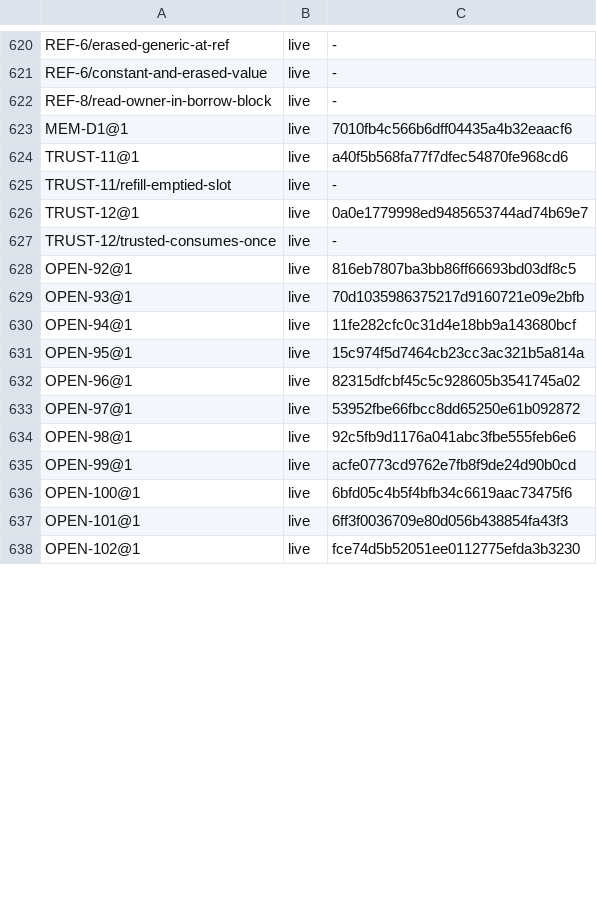
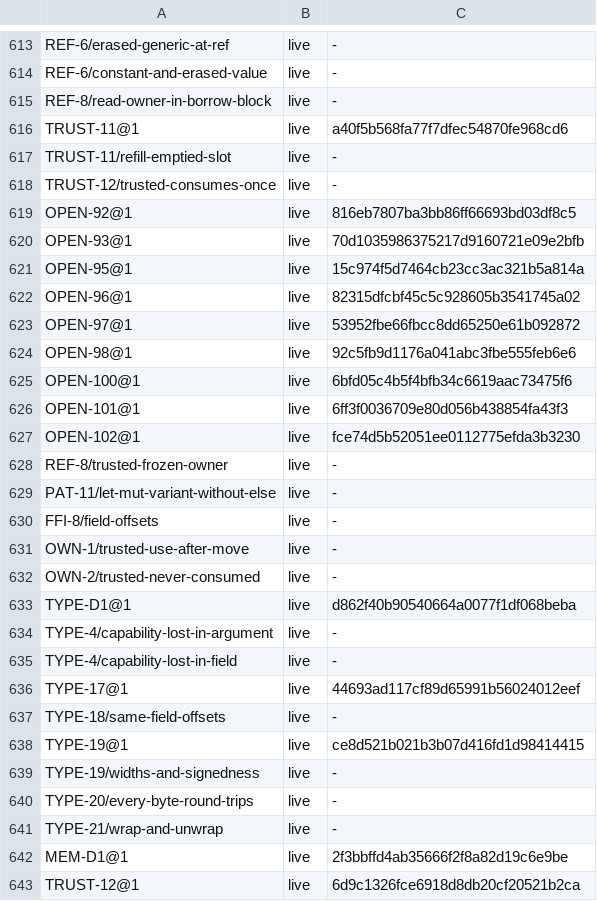
Before and after one commit to unbalancedparentheses/concrete2, a TSV file: docs/spec/ids.tsv, drawn as a sheet; only a part is shown, gaps mark what is left out; removed rows and columns are numbered as before the commit, all else as after; the diff covers the shown part only; the diff names each change by its address in the sheet, - before the commit and + after, or states it on an @@ line.

Commit message:
spec (Codex and Kimi on the absorption): entries that chose what their source left open, or claimed more than main, are narrowed and the choices are OD106 - OD114 (try_convert's result type, float-to-integer rounding of NaN and infinities, a repeated capability, capability-only specializations, enums at the foreign boundary, misaligned packed fields, mutation through a shared reference, trusted code's ownership exceptions, integer division rounding); ARITH-8 states only the right-shift fill, ARITH-10 keeps reinterpret to signedness and no carrier, ARITH-11 (pending R-0500) the named float conversions' rounding; TYPE-D1 functions and structs, TYPE-17 order only, TYPE-19 widths and signedness, MEM-D1 Copy borrows, TRUST-12 the move, cleanup and freeze rules; OPEN-94 withdrawn as bug 337 under MOD-1, PAT-11 discloses bug 336; Enforced-by citations and examples for TYPE-4, TYPE-18 to TYPE-21, TRUST-11, OWN-1, OWN-2, REF-8, MOD-1, PAT-10, PAT-11, FFI-7, FFI-8 and ARITH-9; OPEN-102 and OPEN-103 options; ROADMAP rows regenerated, README range, archive pointers and comments

```diff
--- a/docs/spec/ids.tsv
+++ b/docs/spec/ids.tsv
-row 623: MEM-D1@1 | live | 7010fb4c566b6dff04435a4b32eaacf6
-row 626: TRUST-12@1 | live | 0a0e1779998ed9485653744ad74b69e7
-row 630: OPEN-94@1 | live | 11fe282cfc0c31d4e18bb9a143680bcf
-row 635: OPEN-99@1 | live | acfe0773cd9762e7fb8f9de24d90b0cd
+row 628: REF-8/trusted-frozen-owner | live | -
+row 629: PAT-11/let-mut-variant-without-else | live | -
+row 630: FFI-8/field-offsets | live | -
+row 631: OWN-1/trusted-use-after-move | live | -
+row 632: OWN-2/trusted-never-consumed | live | -
+row 633: TYPE-D1@1 | live | d862f40b90540664a0077f1df068beba
+row 634: TYPE-4/capability-lost-in-argument | live | -
+row 635: TYPE-4/capability-lost-in-field | live | -
+row 636: TYPE-17@1 | live | 44693ad117cf89d65991b56024012eef
+row 637: TYPE-18/same-field-offsets | live | -
+row 638: TYPE-19@1 | live | ce8d521b021b3b07d416fd1d98414415
+row 639: TYPE-19/widths-and-signedness | live | -
+row 640: TYPE-20/every-byte-round-trips | live | -
+row 641: TYPE-21/wrap-and-unwrap | live | -
+row 642: MEM-D1@1 | live | 2f3bbffd4ab35666f2f8a82d19c6e9be
+row 643: TRUST-12@1 | live | 6d9c1326fce6918d8db20cf20521b2ca
```
Also changed, not shown: 17 added rows, 7 removed rows and 1 edited cell elsewhere in this file, 35 other files.
